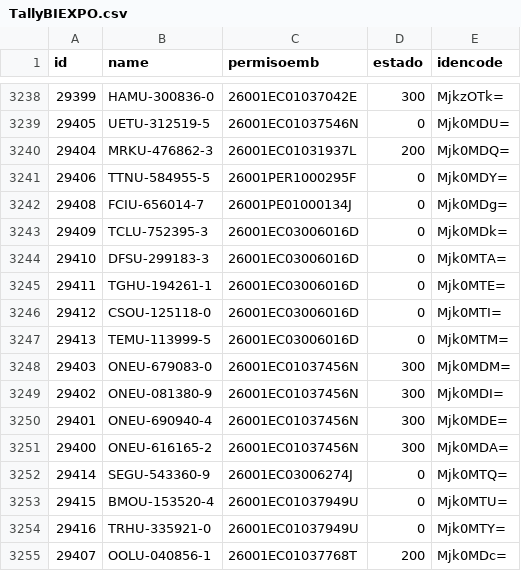
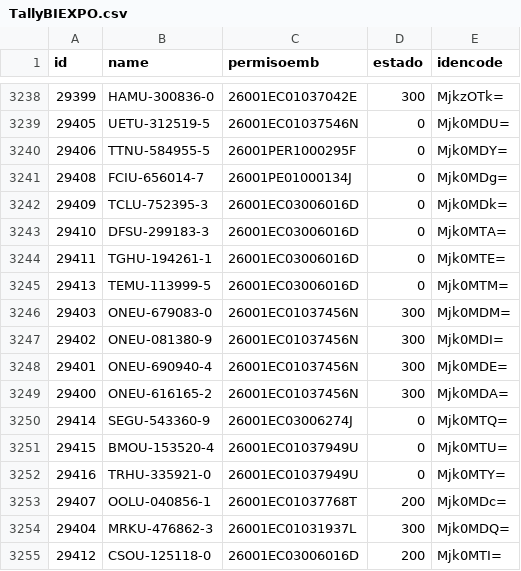
Before and after one commit to marajadesantelmo/dassa_operativo_stream, a CSV file: TallyBIEXPO.csv, drawn as a sheet; only a part is shown, gaps mark what is left out.

```diff
--- a/TallyBIEXPO.csv
+++ b/TallyBIEXPO.csv
@@ -3239,3 +3239,2 @@
  29405 | UETU-312519-5 | 26001EC01037546N               |      0 | Mjk0MDU=
- 29404 | MRKU-476862-3 | 26001EC01031937L               |    200 | Mjk0MDQ=
  29406 | TTNU-584955-5 | 26001PER1000295F               |      0 | Mjk0MDY=
@@ -3245,3 +3244,2 @@
  29411 | TGHU-194261-1 | 26001EC03006016D               |      0 | Mjk0MTE=
- 29412 | CSOU-125118-0 | 26001EC03006016D               |      0 | Mjk0MTI=
  29413 | TEMU-113999-5 | 26001EC03006016D               |      0 | Mjk0MTM=
@@ -3255 +3253,3 @@
  29407 | OOLU-040856-1 | 26001EC01037768T               |    200 | Mjk0MDc=
+ 29404 | MRKU-476862-3 | 26001EC01031937L               |    300 | Mjk0MDQ=
+ 29412 | CSOU-125118-0 | 26001EC03006016D               |    200 | Mjk0MTI=
```
Also changed, not shown: data/a_consolidar.csv, data/arribos_expo_ctns.csv, 8 other files.
